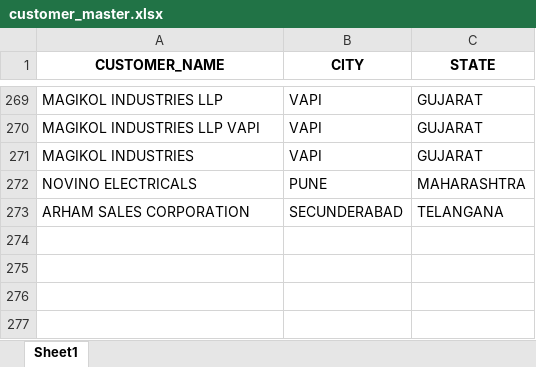
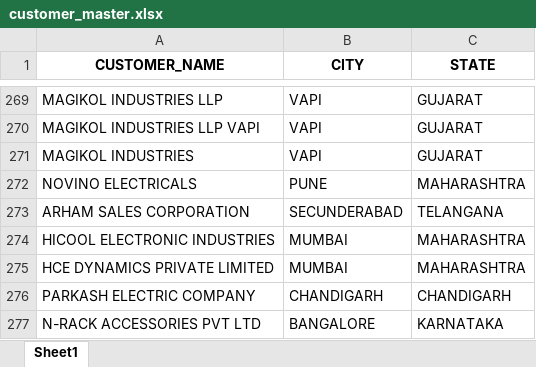
Before and after one commit to kn-elettro-industries/sales-dashboard, an Excel workbook: data/masters/customer_master.xlsx, sheet Sheet1, drawn as a sheet; only a part is shown, gaps mark what is left out; values as stored, in another font and other column widths than the file's, no borders; the diff names each change by its address in the sheet, - before the commit and + after, or states it on an @@ line.

Commit message:
data: add batch 2 customer locations (HICOOL, Drive&Control, Essar, Parkash, N-Rack, Uddishtaa)

```diff
--- a/data/masters/customer_master.xlsx (sheet Sheet1)
+++ b/data/masters/customer_master.xlsx (sheet Sheet1)
+row 274: HICOOL ELECTRONIC INDUSTRIES | MUMBAI | MAHARASHTRA
+row 275: HCE DYNAMICS PRIVATE LIMITED | MUMBAI | MAHARASHTRA
+row 276: PARKASH ELECTRIC COMPANY | CHANDIGARH | CHANDIGARH
+row 277: N-RACK ACCESSORIES PVT LTD | BANGALORE | KARNATAKA
```
Also changed, not shown: 1 other file.
